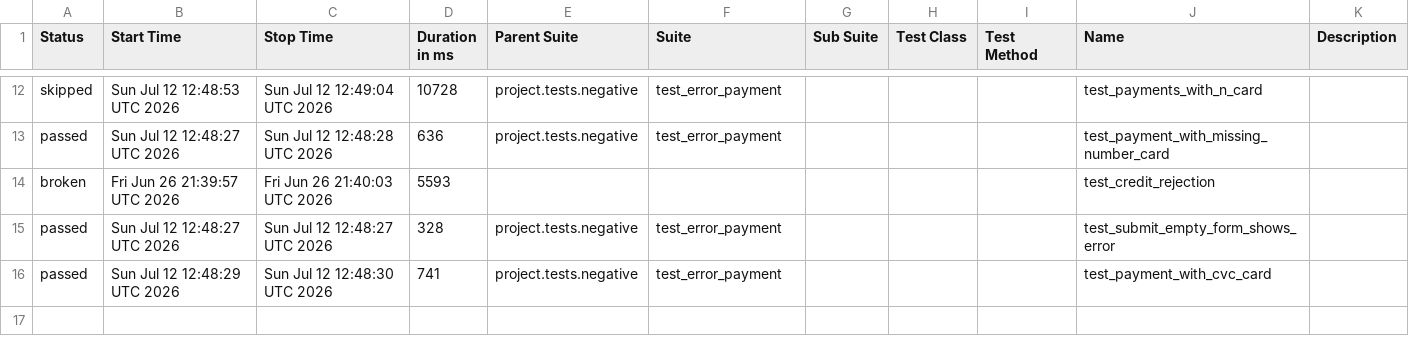
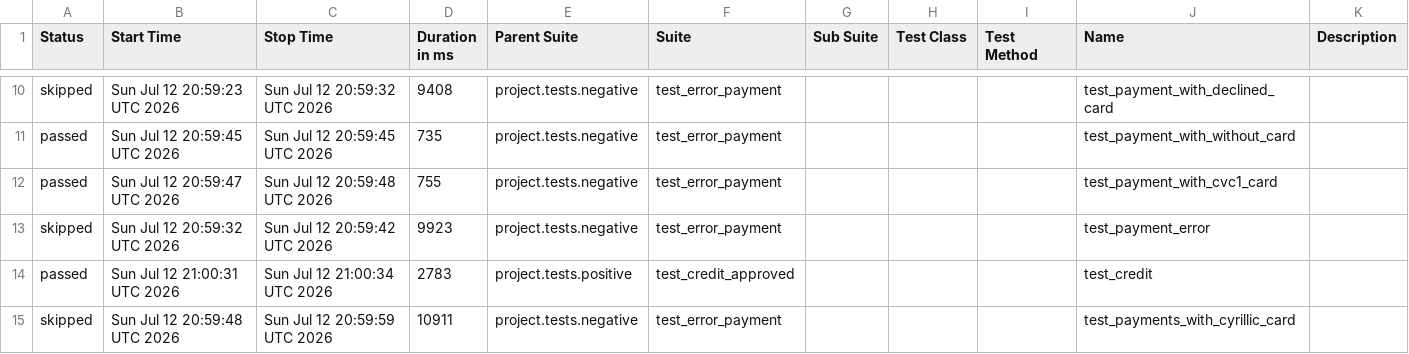
Before and after one commit to 01111996/Writing-a-diploma1, a CSV file: data/suites.csv, drawn as a sheet; only a part is shown, gaps mark what is left out; the diff covers the shown part only.

```diff
--- a/data/suites.csv
+++ b/data/suites.csv
@@ -12,5 +10,6 @@
-"skipped","Sun Jul 12 12:48:53 UTC 2026","Sun Jul 12 12:49:04 UTC 2026","10728","project.tests.negative","test_error_payment","","","","test_payments_with_n_card",""
-"passed","Sun Jul 12 12:48:27 UTC 2026","Sun Jul 12 12:48:28 UTC 2026","636","project.tests.negative","test_error_payment","","","","test_payment_with_missing_number_card",""
-"broken","Fri Jun 26 21:39:57 UTC 2026","Fri Jun 26 21:40:03 UTC 2026","5593","","","","","","test_credit_rejection",""
-"passed","Sun Jul 12 12:48:27 UTC 2026","Sun Jul 12 12:48:27 UTC 2026","328","project.tests.negative","test_error_payment","","","","test_submit_empty_form_shows_error",""
-"passed","Sun Jul 12 12:48:29 UTC 2026","Sun Jul 12 12:48:30 UTC 2026","741","project.tests.negative","test_error_payment","","","","test_payment_with_cvc_card",""
+"skipped","Sun Jul 12 20:59:23 UTC 2026","Sun Jul 12 20:59:32 UTC 2026","9408","project.tests.negative","test_error_payment","","","","test_payment_with_declined_card",""
+"passed","Sun Jul 12 20:59:45 UTC 2026","Sun Jul 12 20:59:45 UTC 2026","735","project.tests.negative","test_error_payment","","","","test_payment_with_without_card",""
+"passed","Sun Jul 12 20:59:47 UTC 2026","Sun Jul 12 20:59:48 UTC 2026","755","project.tests.negative","test_error_payment","","","","test_payment_with_cvc1_card",""
+"skipped","Sun Jul 12 20:59:32 UTC 2026","Sun Jul 12 20:59:42 UTC 2026","9923","project.tests.negative","test_error_payment","","","","test_payment_error",""
+"passed","Sun Jul 12 21:00:31 UTC 2026","Sun Jul 12 21:00:34 UTC 2026","2783","project.tests.positive","test_credit_approved","","","","test_credit",""
+"skipped","Sun Jul 12 20:59:48 UTC 2026","Sun Jul 12 20:59:59 UTC 2026","10911","project.tests.negative","test_error_payment","","","","test_payments_with_cyrillic_card",""
```
Also changed, not shown: 2 added rows, 4 removed rows and 23 edited cells elsewhere in this file, 55 other files.
